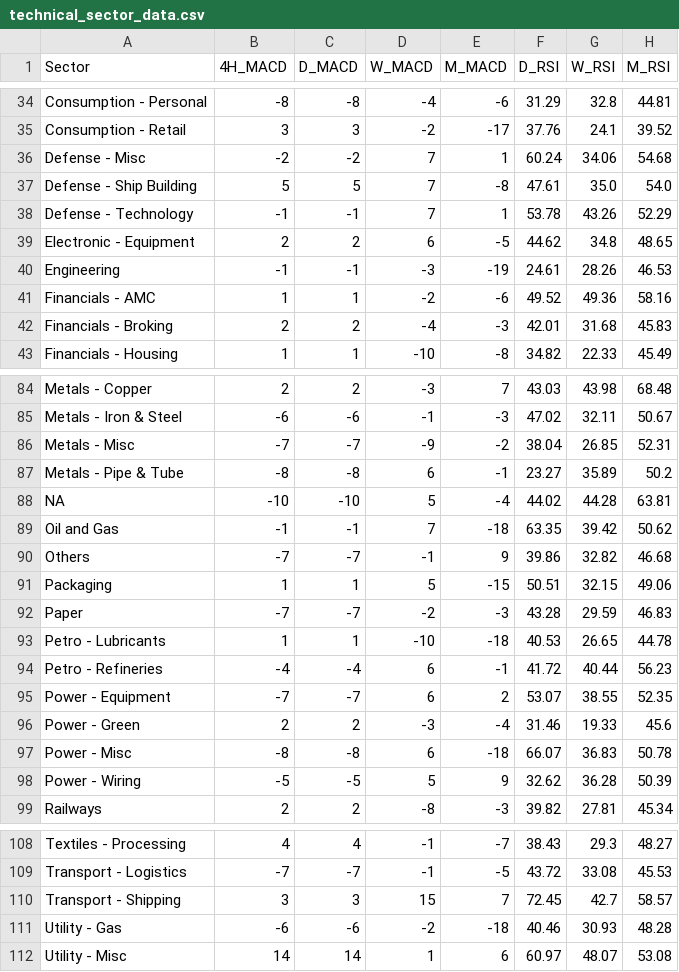
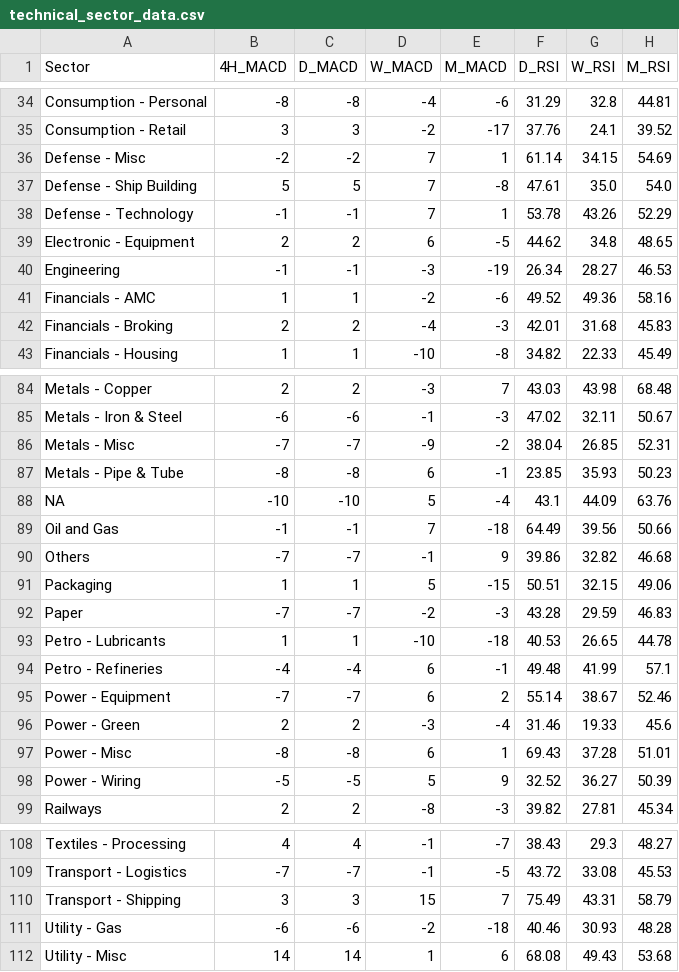
Before and after one commit to aypaninv/market-dashboard, a CSV file: technical_sector_data.csv, drawn as a sheet; only a part is shown, gaps mark what is left out; the diff covers the shown part only.

```diff
--- a/technical_sector_data.csv
+++ b/technical_sector_data.csv
@@ -35,3 +35,3 @@ Consumption - Personal,-8,-8,-4,-6,31.29,32.8,44.81
 Consumption - Retail,3,3,-2,-17,37.76,24.1,39.52
-Defense - Misc,-2,-2,7,1,60.24,34.06,54.68
+Defense - Misc,-2,-2,7,1,61.14,34.15,54.69
 Defense - Ship Building,5,5,7,-8,47.61,35.0,54.0
@@ -39,3 +39,3 @@ Defense - Technology,-1,-1,7,1,53.78,43.26,52.29
 Electronic - Equipment,2,2,6,-5,44.62,34.8,48.65
-Engineering,-1,-1,-3,-19,24.61,28.26,46.53
+Engineering,-1,-1,-3,-19,26.34,28.27,46.53
 Financials - AMC,1,1,-2,-6,49.52,49.36,58.16
@@ -86,5 +86,5 @@ Metals - Iron & Steel,-6,-6,-1,-3,47.02,32.11,50.67
 Metals - Misc,-7,-7,-9,-2,38.04,26.85,52.31
-Metals - Pipe & Tube,-8,-8,6,-1,23.27,35.89,50.2
-NA,-10,-10,5,-4,44.02,44.28,63.81
-Oil and Gas,-1,-1,7,-18,63.35,39.42,50.62
+Metals - Pipe & Tube,-8,-8,6,-1,23.85,35.93,50.23
+NA,-10,-10,5,-4,43.1,44.09,63.76
+Oil and Gas,-1,-1,7,-18,64.49,39.56,50.66
 Others,-7,-7,-1,9,39.86,32.82,46.68
@@ -93,7 +93,7 @@ Paper,-7,-7,-2,-3,43.28,29.59,46.83
 Petro - Lubricants,1,1,-10,-18,40.53,26.65,44.78
-Petro - Refineries,-4,-4,6,-1,41.72,40.44,56.23
-Power - Equipment,-7,-7,6,2,53.07,38.55,52.35
+Petro - Refineries,-4,-4,6,-1,49.48,41.99,57.1
+Power - Equipment,-7,-7,6,2,55.14,38.67,52.46
 Power - Green,2,2,-3,-4,31.46,19.33,45.6
-Power - Misc,-8,-8,6,-18,66.07,36.83,50.78
-Power - Wiring,-5,-5,5,9,32.62,36.28,50.39
+Power - Misc,-8,-8,6,1,69.43,37.28,51.01
+Power - Wiring,-5,-5,5,9,32.52,36.27,50.39
 Railways,2,2,-8,-3,39.82,27.81,45.34
@@ -109,4 +109,4 @@ Textiles - Processing,4,4,-1,-7,38.43,29.3,48.27
 Transport - Logistics,-7,-7,-1,-5,43.72,33.08,45.53
-Transport - Shipping,3,3,15,7,72.45,42.7,58.57
+Transport - Shipping,3,3,15,7,75.49,43.31,58.79
 Utility - Gas,-6,-6,-2,-18,40.46,30.93,48.28
-Utility - Misc,14,14,1,6,60.97,48.07,53.08
+Utility - Misc,14,14,1,6,68.08,49.43,53.68
```
Also changed, not shown: 56 edited cells elsewhere in this file, portfolio_report.csv, technical_symbol_data.csv, 2 other files.
